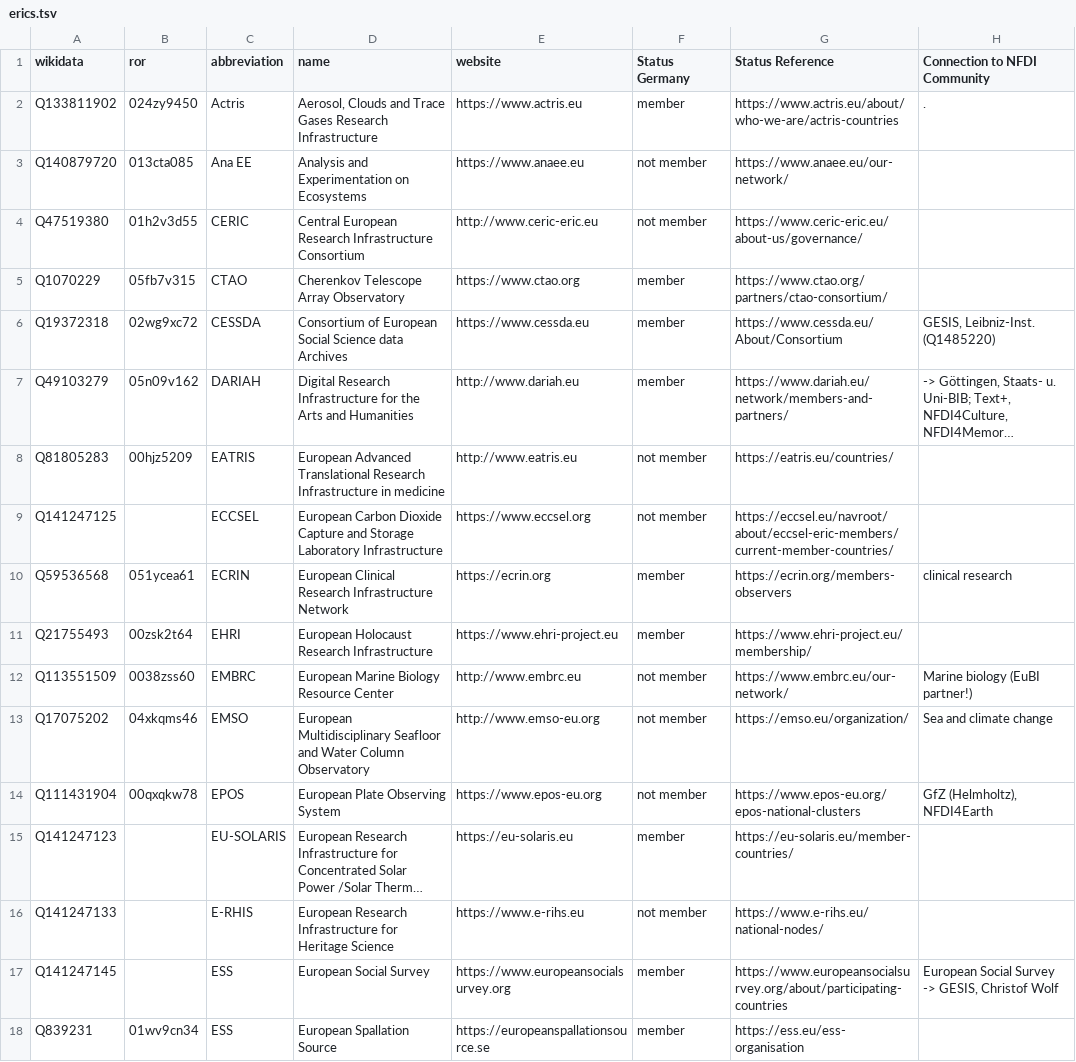
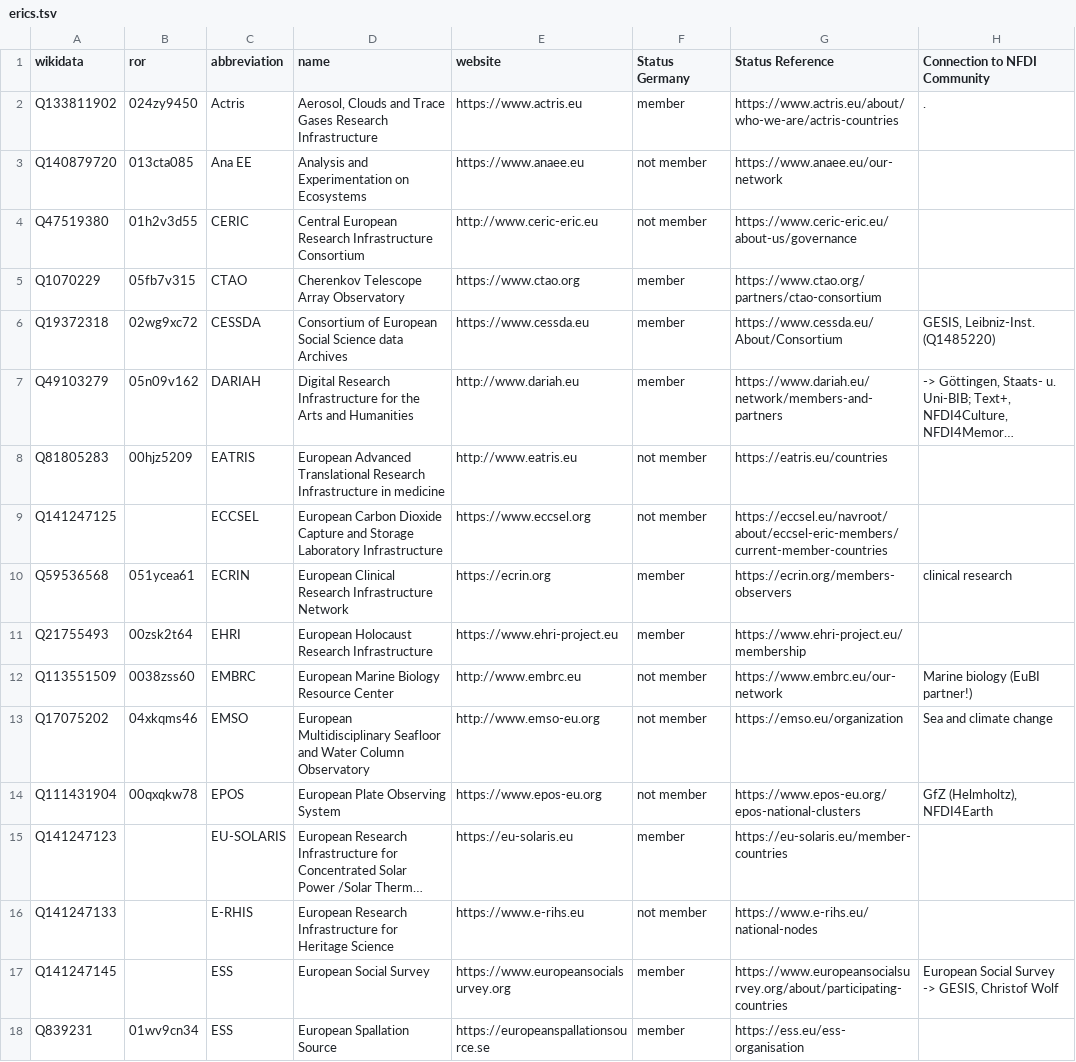
Before and after one commit to nfdi-de/section-int-wg-landscape, a TSV file: _data/erics.tsv, drawn as a sheet; only a part is shown; long unchanged cells end in …; the diff covers the shown part only; the diff names each change by its address in the sheet, - before the commit and + after, or states it on an @@ line.

```diff
--- a/_data/erics.tsv
+++ b/_data/erics.tsv
-G3 (Status Reference): https://www.anaee.eu/our-network/
+G3 (Status Reference): https://www.anaee.eu/our-network
-G4 (Status Reference): https://www.ceric-eric.eu/about-us/governance/
+G4 (Status Reference): https://www.ceric-eric.eu/about-us/governance
-G5 (Status Reference): https://www.ctao.org/partners/ctao-consortium/
+G5 (Status Reference): https://www.ctao.org/partners/ctao-consortium
-G7 (Status Reference): https://www.dariah.eu/network/members-and-partners/
+G7 (Status Reference): https://www.dariah.eu/network/members-and-partners
-G8 (Status Reference): https://eatris.eu/countries/
+G8 (Status Reference): https://eatris.eu/countries
-G9 (Status Reference): https://eccsel.eu/navroot/about/eccsel-eric-members/current-member-countries/
+G9 (Status Reference): https://eccsel.eu/navroot/about/eccsel-eric-members/current-member-countries
-G11 (Status Reference): https://www.ehri-project.eu/membership/
+G11 (Status Reference): https://www.ehri-project.eu/membership
-G12 (Status Reference): https://www.embrc.eu/our-network/
+G12 (Status Reference): https://www.embrc.eu/our-network
-G13 (Status Reference): https://emso.eu/organization/
+G13 (Status Reference): https://emso.eu/organization
-G15 (Status Reference): https://eu-solaris.eu/member-countries/
+G15 (Status Reference): https://eu-solaris.eu/member-countries
-G16 (Status Reference): https://www.e-rihs.eu/national-nodes/
+G16 (Status Reference): https://www.e-rihs.eu/national-nodes
```
Also changed, not shown: 7 edited cells elsewhere in this file, _data/eric_relations.tsv, _data/interactions.tsv, 1 other file.
